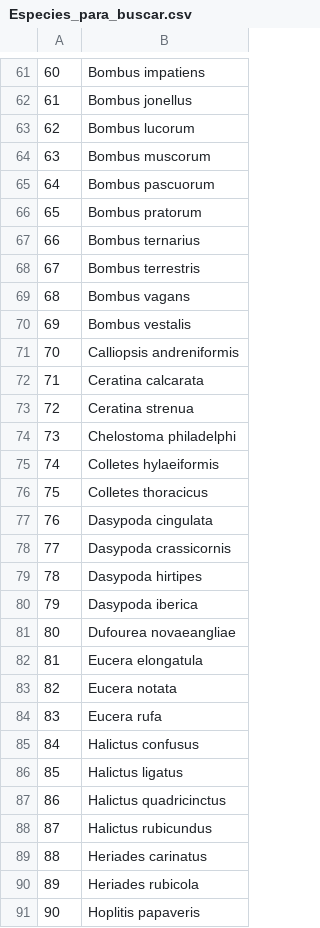
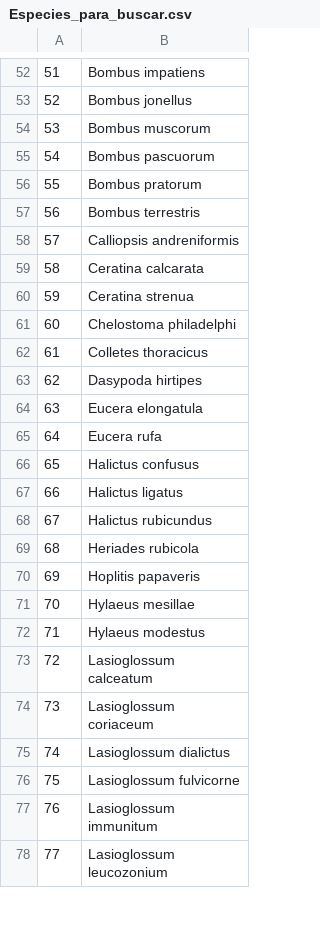
Before and after one commit to ibartomeus/declines_brain, a CSV file: Data/Processing/Especies_para_buscar.csv, drawn as a sheet; only a part is shown, gaps mark what is left out; the shorter side is filled out with more unchanged rows; the diff covers the shown part only; the diff names each change by its address in the sheet, - before the commit and + after, or states it on an @@ line.

```diff
--- a/Data/Processing/Especies_para_buscar.csv
+++ b/Data/Processing/Especies_para_buscar.csv
@@ column A renumbered from row 13 down @@
-row 63: 62 | Bombus lucorum
-row 67: 66 | Bombus ternarius
-row 69: 68 | Bombus vagans
-row 70: 69 | Bombus vestalis
-row 75: 74 | Colletes hylaeiformis
-row 77: 76 | Dasypoda cingulata
-row 78: 77 | Dasypoda crassicornis
-row 80: 79 | Dasypoda iberica
-row 81: 80 | Dufourea novaeangliae
-row 83: 82 | Eucera notata
-row 87: 86 | Halictus quadricinctus
-row 89: 88 | Heriades carinatus
```
Also changed, not shown: 21 removed rows elsewhere in this file, Data/Europe_data/preferences_europe.csv, Data/Europe_data/preferences_europe_qualitative.csv, 4 other files.
